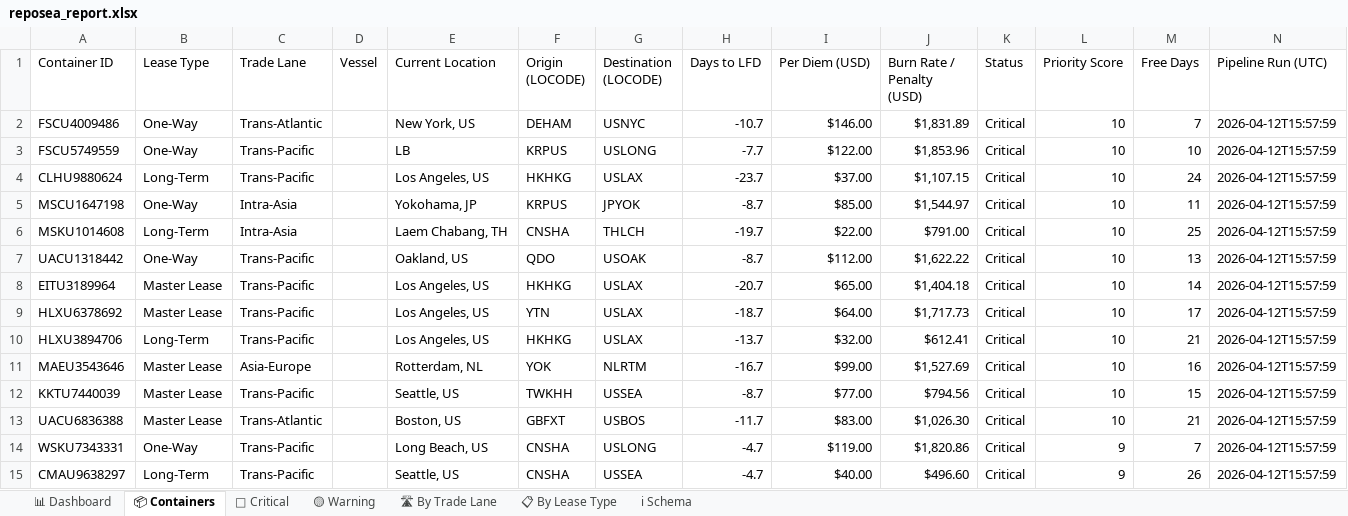
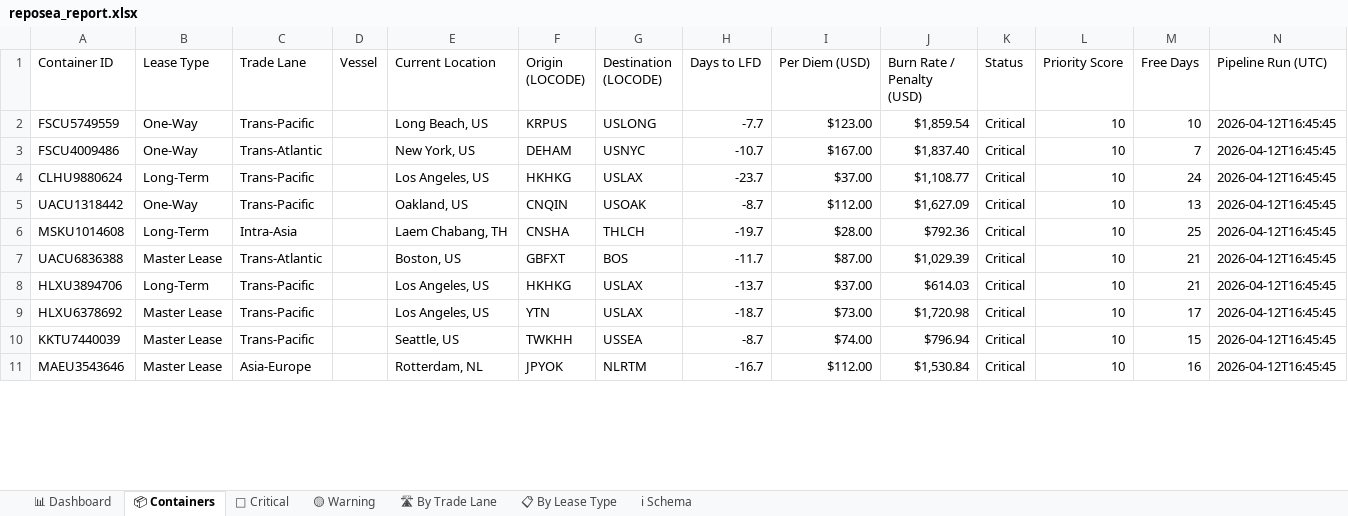
Before and after one commit to rahulmistry18/Reposea_container_optimizer, an Excel workbook: data/exports/reposea_report.xlsx, sheet 📦 Containers, drawn as a sheet; only a part is shown; values as stored, in another font and other column widths than the file's, no cell formats; table styles not drawn; removed rows and columns are numbered as before the commit, all else as after; the diff covers the shown part only; the diff names each change by its address in the sheet, - before the commit and + after, or states it on an @@ line.

Commit message:
chore(data): pipeline run 2026-04-12T08:45:46Z [skip ci]

```diff
--- a/data/exports/reposea_report.xlsx (sheet 📦 Containers)
+++ b/data/exports/reposea_report.xlsx (sheet 📦 Containers)
+row 2: FSCU5749559 | One-Way | Trans-Pacific |  | Long Beach, US | KRPUS | USLONG | -7.7 | $123.00 | $1,859.54 | Critical | 10 | 10 | 2026-04-12T16:45:45
-I3 (Per Diem (USD)): $146.00
+I3 (Per Diem (USD)): $167.00
-J3 (Burn Rate / Penalty (USD)): $1,831.89
+J3 (Burn Rate / Penalty (USD)): $1,837.40
-N3 (Pipeline Run (UTC)): 2026-04-12T15:57:59
+N3 (Pipeline Run (UTC)): 2026-04-12T16:45:45
-row 3: FSCU5749559 | One-Way | Trans-Pacific |  | LB | KRPUS | USLONG | -7.7 | $122.00 | $1,853.96 | Critical | 10 | 10 | 2026-04-12T15:57:59
-J4 (Burn Rate / Penalty (USD)): $1,107.15
+J4 (Burn Rate / Penalty (USD)): $1,108.77
-N4 (Pipeline Run (UTC)): 2026-04-12T15:57:59
+N4 (Pipeline Run (UTC)): 2026-04-12T16:45:45
-row 5: MSCU1647198 | One-Way | Intra-Asia |  | Yokohama, JP | KRPUS | JPYOK | -8.7 | $85.00 | $1,544.97 | Critical | 10 | 11 | 2026-04-12T15:57:59
-row 6: MSKU1014608 | Long-Term | Intra-Asia |  | Laem Chabang, TH | CNSHA | THLCH | -19.7 | $22.00 | $791.00 | Critical | 10 | 25 | 2026-04-12T15:57:59
-F5 (Origin (LOCODE)): QDO
+F5 (Origin (LOCODE)): CNQIN
-J5 (Burn Rate / Penalty (USD)): $1,622.22
+J5 (Burn Rate / Penalty (USD)): $1,627.09
-N5 (Pipeline Run (UTC)): 2026-04-12T15:57:59
+N5 (Pipeline Run (UTC)): 2026-04-12T16:45:45
+row 6: MSKU1014608 | Long-Term | Intra-Asia |  | Laem Chabang, TH | CNSHA | THLCH | -19.7 | $28.00 | $792.36 | Critical | 10 | 25 | 2026-04-12T16:45:45
+row 7: UACU6836388 | Master Lease | Trans-Atlantic |  | Boston, US | GBFXT | BOS | -11.7 | $87.00 | $1,029.39 | Critical | 10 | 21 | 2026-04-12T16:45:45
-A8 (Container ID): EITU3189964
+A8 (Container ID): HLXU3894706
-B8 (Lease Type): Master Lease
+B8 (Lease Type): Long-Term
-H8 (Days to LFD): -20.7
+H8 (Days to LFD): -13.7
-I8 (Per Diem (USD)): $65.00
+I8 (Per Diem (USD)): $37.00
-J8 (Burn Rate / Penalty (USD)): $1,404.18
+J8 (Burn Rate / Penalty (USD)): $614.03
-M8 (Free Days): 14
+M8 (Free Days): 21
-N8:N9 (Pipeline Run (UTC)): 2026-04-12T15:57:59
+N8:N9 (Pipeline Run (UTC)): 2026-04-12T16:45:45
-I9 (Per Diem (USD)): $64.00
+I9 (Per Diem (USD)): $73.00
-J9 (Burn Rate / Penalty (USD)): $1,717.73
+J9 (Burn Rate / Penalty (USD)): $1,720.98
-row 10: HLXU3894706 | Long-Term | Trans-Pacific |  | Los Angeles, US | HKHKG | USLAX | -13.7 | $32.00 | $612.41 | Critical | 10 | 21 | 2026-04-12T15:57:59
-row 11: MAEU3543646 | Master Lease | Asia-Europe |  | Rotterdam, NL | YOK | NLRTM | -16.7 | $99.00 | $1,527.69 | Critical | 10 | 16 | 2026-04-12T15:57:59
-I10 (Per Diem (USD)): $77.00
+I10 (Per Diem (USD)): $74.00
-J10 (Burn Rate / Penalty (USD)): $794.56
+J10 (Burn Rate / Penalty (USD)): $796.94
-N10 (Pipeline Run (UTC)): 2026-04-12T15:57:59
+N10 (Pipeline Run (UTC)): 2026-04-12T16:45:45
-row 13: UACU6836388 | Master Lease | Trans-Atlantic |  | Boston, US | GBFXT | USBOS | -11.7 | $83.00 | $1,026.30 | Critical | 10 | 21 | 2026-04-12T15:57:59
-row 14: WSKU7343331 | One-Way | Trans-Pacific |  | Long Beach, US | CNSHA | USLONG | -4.7 | $119.00 | $1,820.86 | Critical | 9 | 7 | 2026-04-12T15:57:59
-row 15: CMAU9638297 | Long-Term | Trans-Pacific |  | Seattle, US | CNSHA | USSEA | -4.7 | $40.00 | $496.60 | Critical | 9 | 26 | 2026-04-12T15:57:59
+row 11: MAEU3543646 | Master Lease | Asia-Europe |  | Rotterdam, NL | JPYOK | NLRTM | -16.7 | $112.00 | $1,530.84 | Critical | 10 | 16 | 2026-04-12T16:45:45
```
Also changed, not shown: 10 added rows, 6 removed rows and 43 edited cells elsewhere in this sheet, sheet 🔴 Critical, sheet 📊 Dashboard, sheet 🛣 By Trade Lane, sheet 📋 By Lease Type, sheet 🟡 Warning, cell formats, 7 other files.
